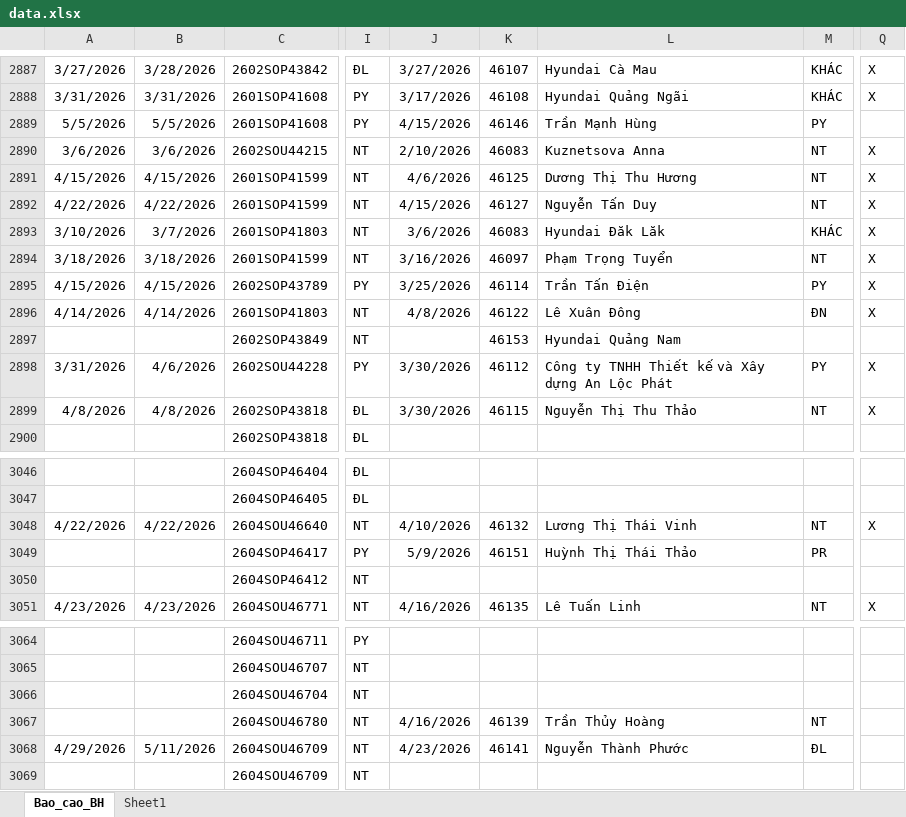
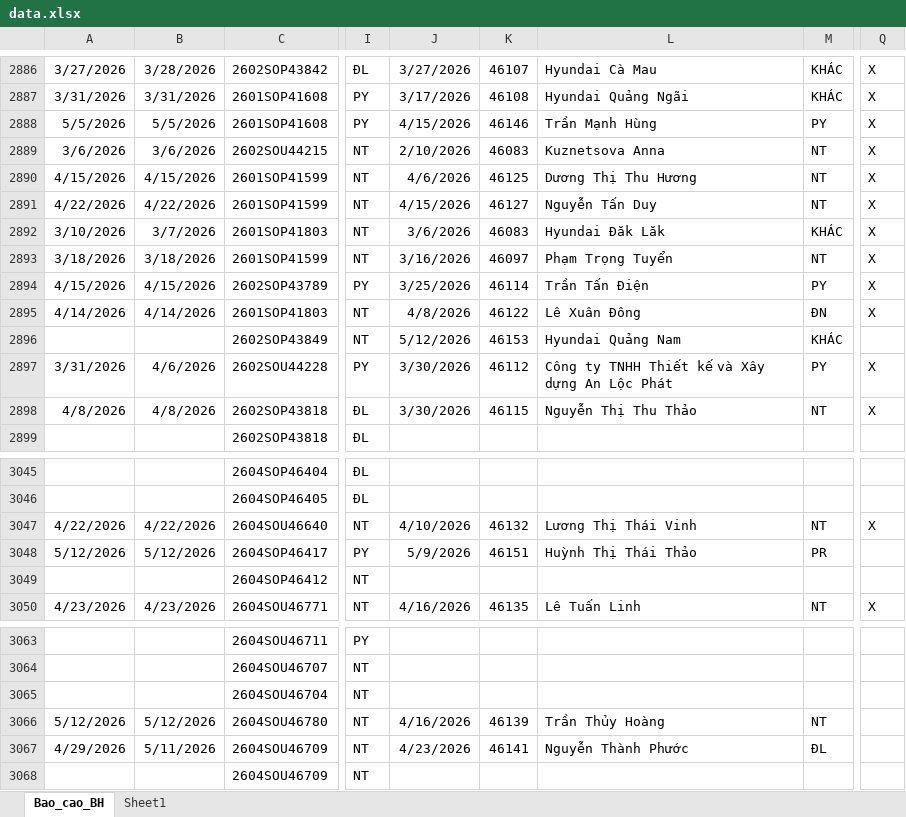
Before and after one commit to tinthanhgroup/Hang-hoa, an Excel workbook: data.xlsx, sheet Bao_cao_BH, drawn as a sheet; only a part is shown, gaps mark what is left out; values as stored, in another font and other column widths than the file's, no borders; table styles not drawn; addresses are those after the commit; the diff covers the shown part only; the diff names each change by its address in the sheet, - before the commit and + after, or states it on an @@ line.

```diff
--- a/data.xlsx (sheet Bao_cao_BH)
+++ b/data.xlsx (sheet Bao_cao_BH)
-Q2888: (empty)
+Q2888: X
-J2896: (empty)
+J2896: 5/12/2026
-M2896: (empty)
+M2896: KHÁC
-A3048: (empty)
+A3048: 5/12/2026
-B3048: (empty)
+B3048: 5/12/2026
-A3066: (empty)
+A3066: 5/12/2026
-B3066: (empty)
+B3066: 5/12/2026
```
Also changed, not shown: 11 added rows, 12 removed rows and 25 edited cells elsewhere in this sheet.
